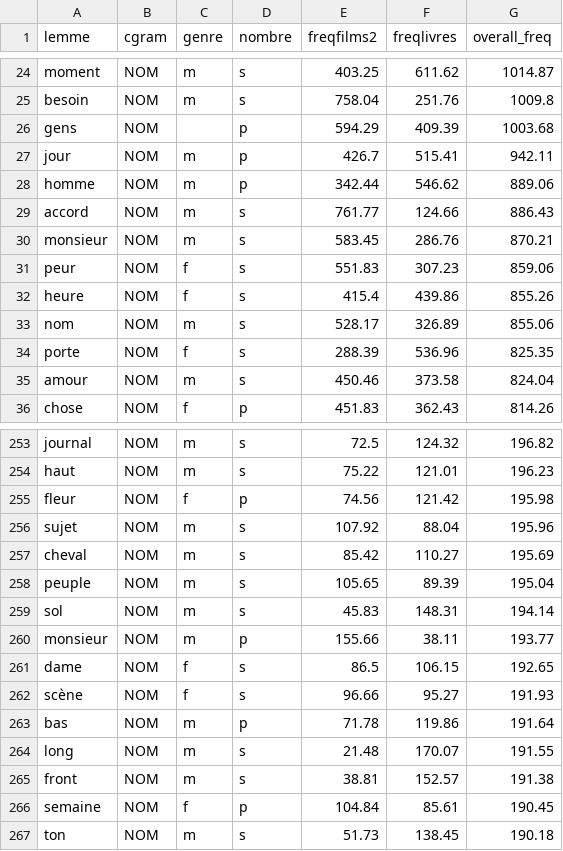
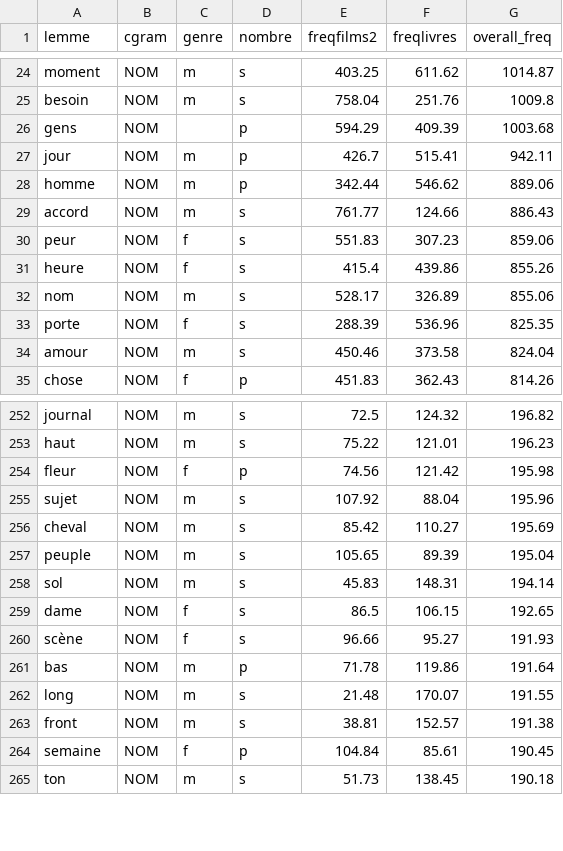
Before and after one commit to mike4330/francais-claire, a CSV file: database/nouns.csv, drawn as a sheet; only a part is shown, gaps mark what is left out; the diff names each change by its address in the sheet, - before the commit and + after, or states it on an @@ line.

```diff
--- a/database/nouns.csv
+++ b/database/nouns.csv
-row 30: monsieur | NOM | m | s | 583.45 | 286.76 | 870.21
-row 260: monsieur | NOM | m | p | 155.66 | 38.11 | 193.77
```
Also changed, not shown: 10 other files.
